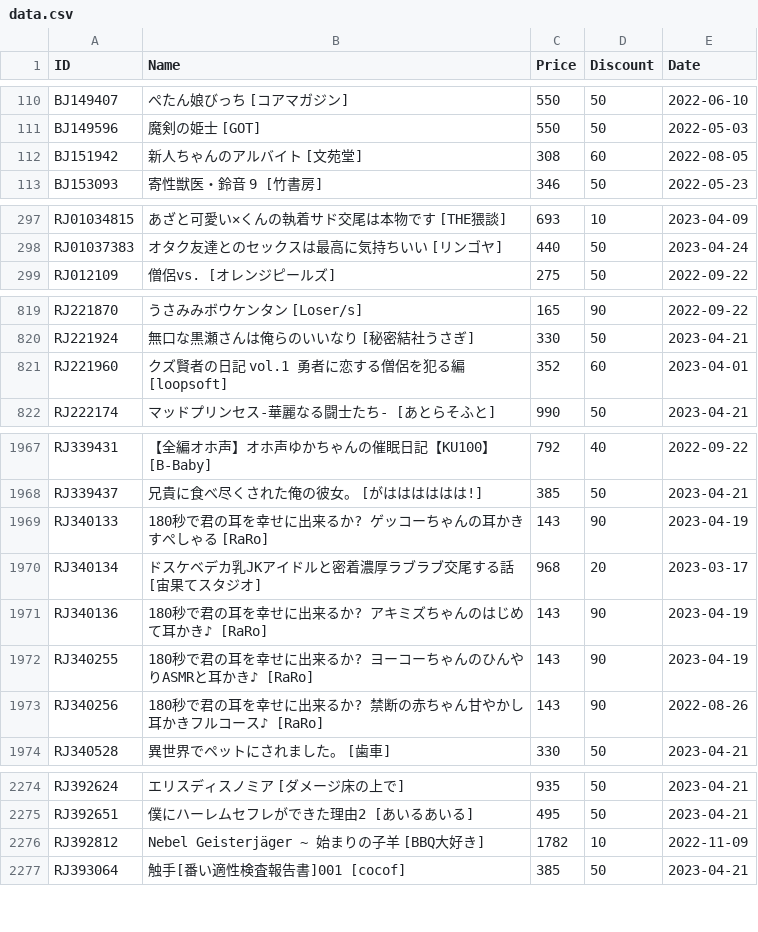
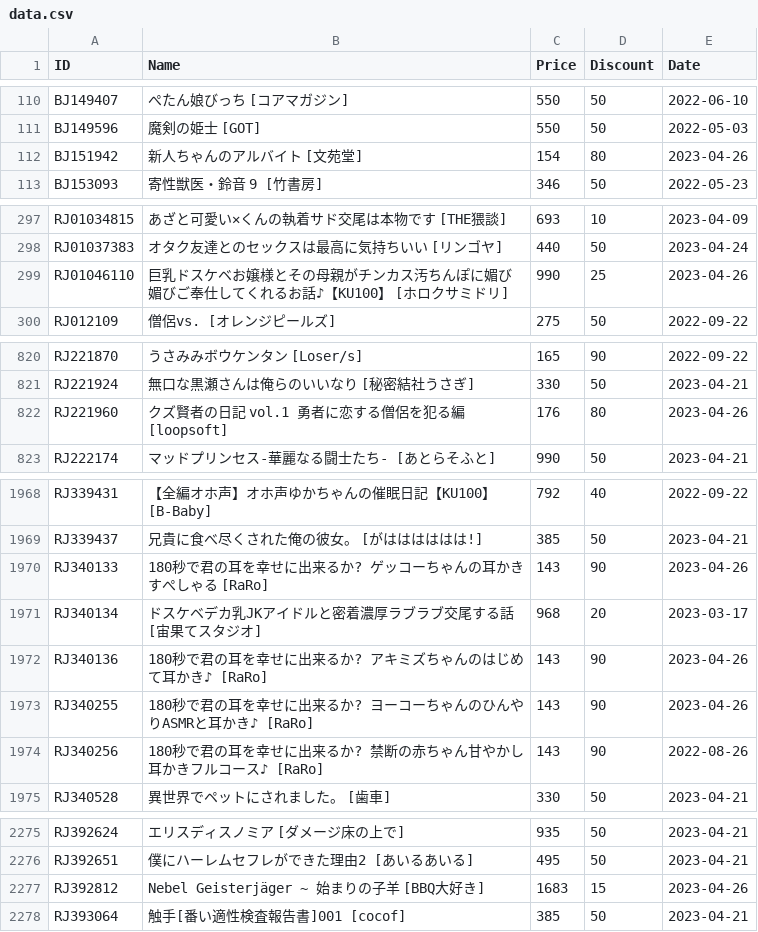
Before and after one commit to imba-tjd/DLWatcher, a CSV file: data.csv, drawn as a sheet; only a part is shown, gaps mark what is left out; the diff covers the shown part only.

```diff
--- a/data.csv
+++ b/data.csv
@@ -111,3 +111,3 @@ BJ149407,ぺたん娘びっち [コアマガジン],550,50,2022-06-10
 BJ149596,魔剣の姫士 [GOT],550,50,2022-05-03
-BJ151942,新人ちゃんのアルバイト [文苑堂],308,60,2022-08-05
+BJ151942,新人ちゃんのアルバイト [文苑堂],154,80,2023-04-26
 BJ153093,寄性獣医・鈴音　9 [竹書房],346,50,2022-05-23
@@ -298,2 +298,3 @@ RJ01034815,あざと可愛い✕くんの執着サド交尾は本物です [THE
 RJ01037383,オタク友達とのセックスは最高に気持ちいい [リンゴヤ],440,50,2023-04-24
+RJ01046110,巨乳ドスケベお嬢様とその母親がチンカス汚ちんぽに媚び媚びご奉仕してくれるお話♪【KU100】 [ホロクサミドリ],990,25,2023-04-26
 RJ012109,僧侶vs. [オレンジピールズ],275,50,2022-09-22
@@ -820,3 +821,3 @@ RJ221870,うさみみボウケンタン [Loser/s],165,90,2022-09-22
 RJ221924,無口な黒瀬さんは俺らのいいなり [秘密結社うさぎ],330,50,2023-04-21
-RJ221960,クズ賢者の日記 vol.1 勇者に恋する僧侶を犯る編 [loopsoft],352,60,2023-04-01
+RJ221960,クズ賢者の日記 vol.1 勇者に恋する僧侶を犯る編 [loopsoft],176,80,2023-04-26
 RJ222174,マッドプリンセス-華麗なる闘士たち- [あとらそふと],990,50,2023-04-21
@@ -1968,6 +1969,6 @@ RJ339431,【全編オホ声】オホ声ゆかちゃんの催眠日記【KU100】
 RJ339437,兄貴に食べ尽くされた俺の彼女。 [がはははははは!],385,50,2023-04-21
-RJ340133,180秒で君の耳を幸せに出来るか? ゲッコーちゃんの耳かきすぺしゃる [RaRo],143,90,2023-04-19
+RJ340133,180秒で君の耳を幸せに出来るか? ゲッコーちゃんの耳かきすぺしゃる [RaRo],143,90,2023-04-26
 RJ340134,ドスケベデカ乳JKアイドルと密着濃厚ラブラブ交尾する話 [宙果てスタジオ],968,20,2023-03-17
-RJ340136,180秒で君の耳を幸せに出来るか? アキミズちゃんのはじめて耳かき♪ [RaRo],143,90,2023-04-19
-RJ340255,180秒で君の耳を幸せに出来るか? ヨーコーちゃんのひんやりASMRと耳かき♪ [RaRo],143,90,2023-04-19
+RJ340136,180秒で君の耳を幸せに出来るか? アキミズちゃんのはじめて耳かき♪ [RaRo],143,90,2023-04-26
+RJ340255,180秒で君の耳を幸せに出来るか? ヨーコーちゃんのひんやりASMRと耳かき♪ [RaRo],143,90,2023-04-26
 RJ340256,180秒で君の耳を幸せに出来るか? 禁断の赤ちゃん甘やかし耳かきフルコース♪ [RaRo],143,90,2022-08-26
@@ -2275,3 +2276,3 @@ RJ392624,エリスディスノミア [ダメージ床の上で],935,50,2023-04-2
 RJ392651,僕にハーレムセフレができた理由2 [あいるあいる],495,50,2023-04-21
-RJ392812,Nebel Geisterjäger ~ 始まりの子羊 [BBQ大好き],1782,10,2022-11-09
+RJ392812,Nebel Geisterjäger ~ 始まりの子羊 [BBQ大好き],1683,15,2023-04-26
 RJ393064,触手[番い適性検査報告書]001 [cocof],385,50,2023-04-21
```
Also changed, not shown: 52 edited cells elsewhere in this file, 1 other file.
